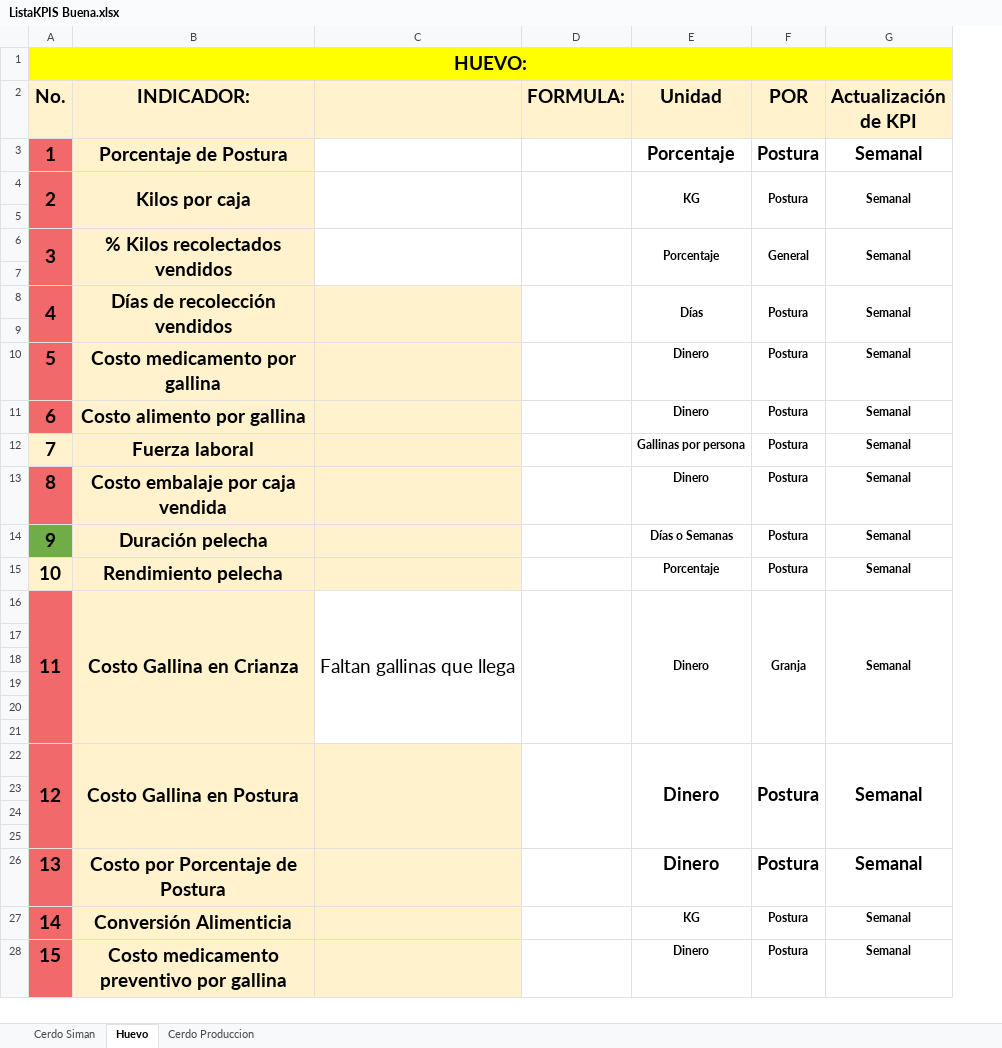
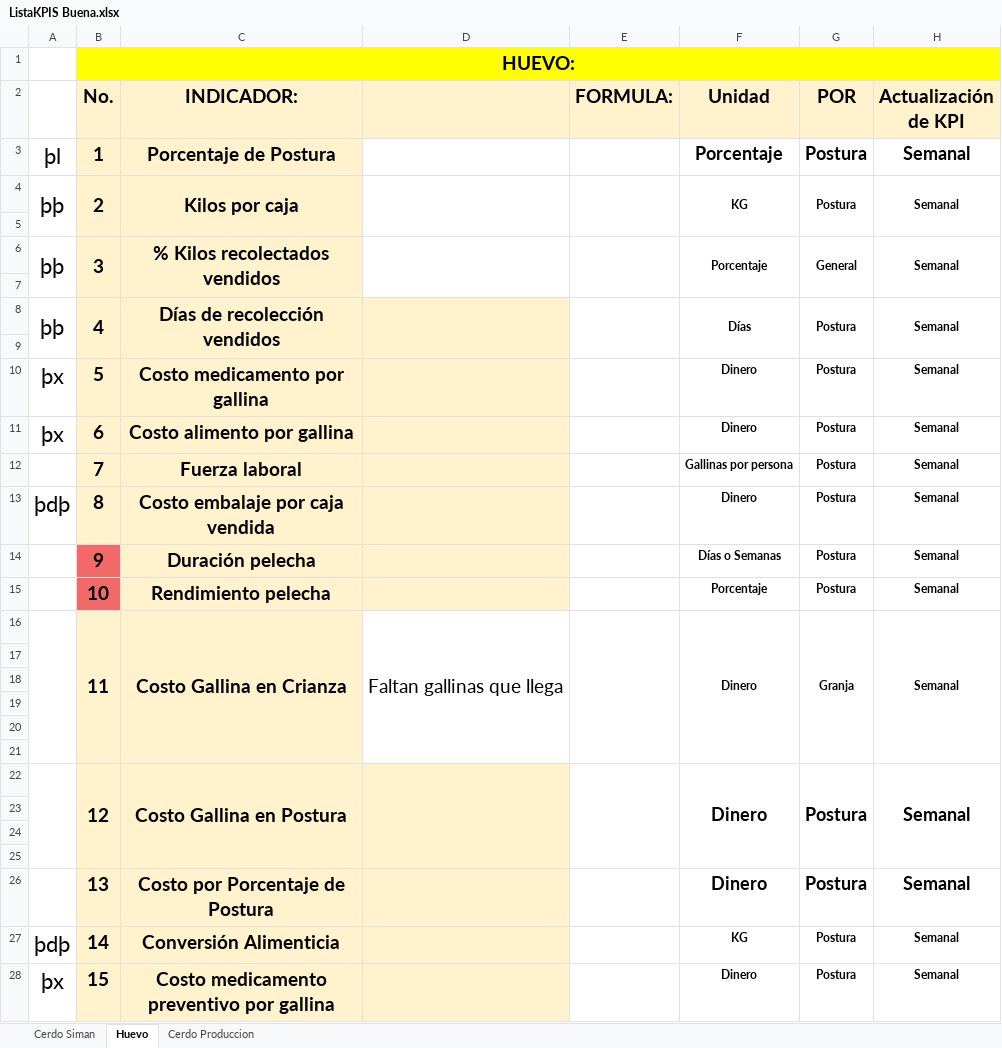
Before and after one commit to NatashaGamez/Granja, an Excel workbook: GV/FINAL/ListaKPIS Buena.xlsx, sheet Huevo, drawn as a sheet; only a part is shown; values as stored, in another font and other column widths than the file's, no borders; charts and pictures not drawn; addresses are those after the commit; the diff covers the shown part only; the diff names each change by its address in the sheet, - before the commit and + after, or states it on an @@ line.

```diff
--- a/GV/FINAL/ListaKPIS Buena.xlsx (sheet Huevo)
+++ b/GV/FINAL/ListaKPIS Buena.xlsx (sheet Huevo)
+column A, rows 3-28: þl | þþ |  | þþ |  | þþ |  | þx | þx |  | þdþ |  |  |  |  |  |  |  |  |  |  |  |  |  | þdþ | þx
-B3:B11 fill: #F16969
+B3:B11 fill: #FFF2CC
-B13 fill: #F16969
+B13 fill: #FFF2CC
-B14 fill: #70AD47
+B14 fill: #F16969
-B15 fill: #FFF2CC
+B15 fill: #F16969
-B16:B28 fill: #F16969
+B16:B28 fill: #FFF2CC
```
Also changed, not shown: cell formats elsewhere in this sheet, sheet Cerdo Siman, charts or pictures, 4 other files.
